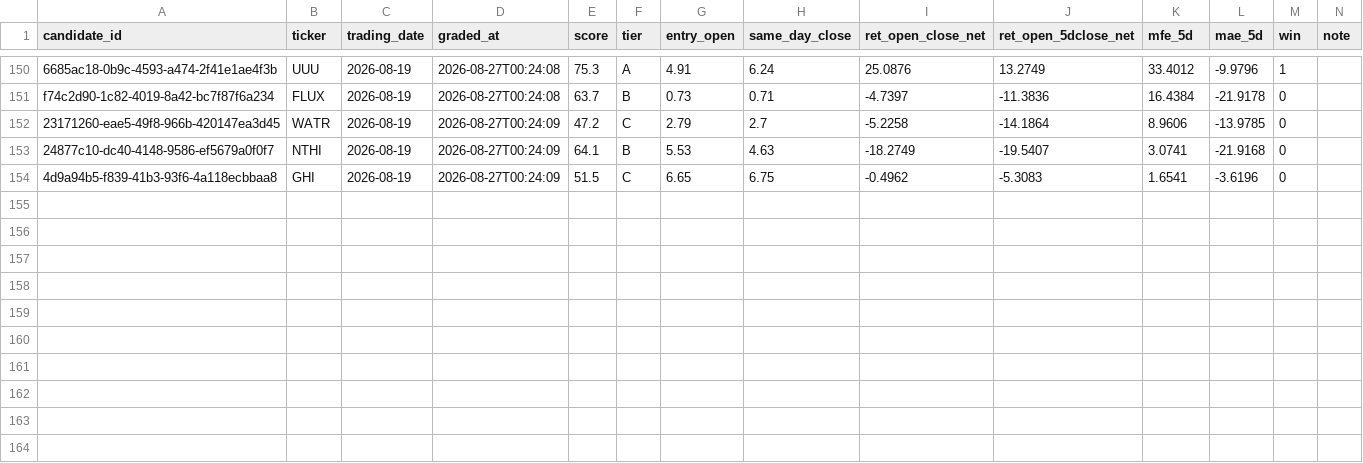
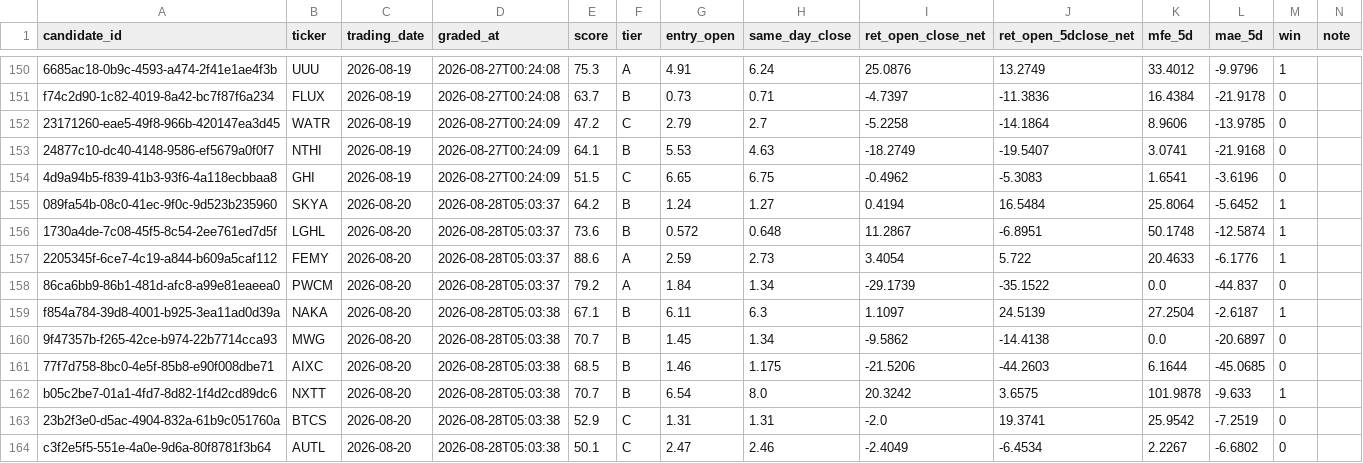
Before and after one commit to joshldavis/ThePickLog, a CSV file: control_outcomes.csv, drawn as a sheet; only a part is shown, gaps mark what is left out.

```diff
--- a/control_outcomes.csv
+++ b/control_outcomes.csv
@@ -154 +154,11 @@ f74c2d90-1c82-4019-8a42-bc7f87f6a234,FLUX,2026-08-19,2026-08-27T00:24:08,63.7,B,
 4d9a94b5-f839-41b3-93f6-4a118ecbbaa8,GHI,2026-08-19,2026-08-27T00:24:09,51.5,C,6.65,6.75,-0.4962,-5.3083,1.6541,-3.6196,0,
+089fa54b-08c0-41ec-9f0c-9d523b235960,SKYA,2026-08-20,2026-08-28T05:03:37,64.2,B,1.24,1.27,0.4194,16.5484,25.8064,-5.6452,1,
+1730a4de-7c08-45f5-8c54-2ee761ed7d5f,LGHL,2026-08-20,2026-08-28T05:03:37,73.6,B,0.572,0.648,11.2867,-6.8951,50.1748,-12.5874,1,
+2205345f-6ce7-4c19-a844-b609a5caf112,FEMY,2026-08-20,2026-08-28T05:03:37,88.6,A,2.59,2.73,3.4054,5.722,20.4633,-6.1776,1,
+86ca6bb9-86b1-481d-afc8-a99e81eaeea0,PWCM,2026-08-20,2026-08-28T05:03:37,79.2,A,1.84,1.34,-29.1739,-35.1522,0.0,-44.837,0,
+f854a784-39d8-4001-b925-3ea11ad0d39a,NAKA,2026-08-20,2026-08-28T05:03:38,67.1,B,6.11,6.3,1.1097,24.5139,27.2504,-2.6187,1,
+9f47357b-f265-42ce-b974-22b7714cca93,MWG,2026-08-20,2026-08-28T05:03:38,70.7,B,1.45,1.34,-9.5862,-14.4138,0.0,-20.6897,0,
+77f7d758-8bc0-4e5f-85b8-e90f008dbe71,AIXC,2026-08-20,2026-08-28T05:03:38,68.5,B,1.46,1.175,-21.5206,-44.2603,6.1644,-45.0685,0,
+b05c2be7-01a1-4fd7-8d82-1f4d2cd89dc6,NXTT,2026-08-20,2026-08-28T05:03:38,70.7,B,6.54,8.0,20.3242,3.6575,101.9878,-9.633,1,
+23b2f3e0-d5ac-4904-832a-61b9c051760a,BTCS,2026-08-20,2026-08-28T05:03:38,52.9,C,1.31,1.31,-2.0,19.3741,25.9542,-7.2519,0,
+c3f2e5f5-551e-4a0e-9d6a-80f8781f3b64,AUTL,2026-08-20,2026-08-28T05:03:38,50.1,C,2.47,2.46,-2.4049,-6.4534,2.2267,-6.6802,0,
```
Also changed, not shown: experiments/EXP03-MACD-outcomes.csv, experiments/EXP06-SUPERTREND-outcomes.csv, 9 other files.
